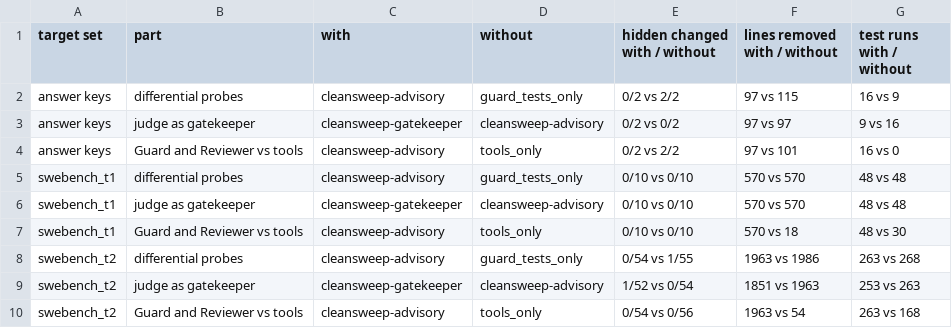
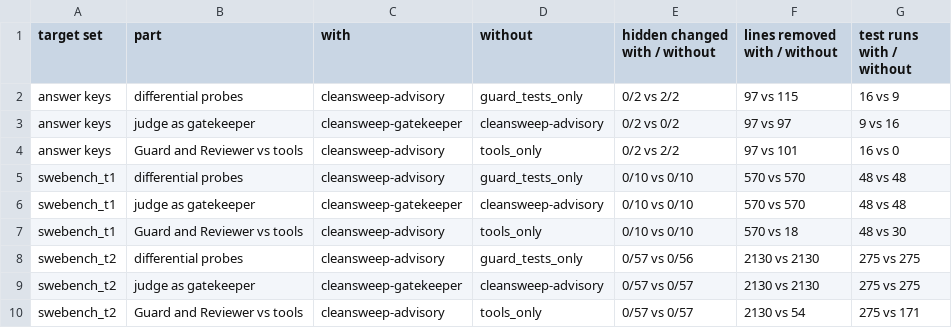
Before and after one commit to ritwiz06/cleansweep, a CSV file: results/summary/ablation.csv, drawn as a sheet.

```diff
--- a/results/summary/ablation.csv
+++ b/results/summary/ablation.csv
@@ -7,4 +7,4 @@ swebench_t1,judge as gatekeeper,cleansweep-gatekeeper,cleansweep-advisory,0/10 v
 swebench_t1,Guard and Reviewer vs tools,cleansweep-advisory,tools_only,0/10 vs 0/10,570 vs 18,48 vs 30
-swebench_t2,differential probes,cleansweep-advisory,guard_tests_only,0/54 vs 1/55,1963 vs 1986,263 vs 268
-swebench_t2,judge as gatekeeper,cleansweep-gatekeeper,cleansweep-advisory,1/52 vs 0/54,1851 vs 1963,253 vs 263
-swebench_t2,Guard and Reviewer vs tools,cleansweep-advisory,tools_only,0/54 vs 0/56,1963 vs 54,263 vs 168
+swebench_t2,differential probes,cleansweep-advisory,guard_tests_only,0/57 vs 0/56,2130 vs 2130,275 vs 275
+swebench_t2,judge as gatekeeper,cleansweep-gatekeeper,cleansweep-advisory,0/57 vs 0/57,2130 vs 2130,275 vs 275
+swebench_t2,Guard and Reviewer vs tools,cleansweep-advisory,tools_only,0/57 vs 0/57,2130 vs 54,275 vs 171
```
Also changed, not shown: results/summary/guard_strength.csv, results/summary/main_results.csv, 10 other files.
